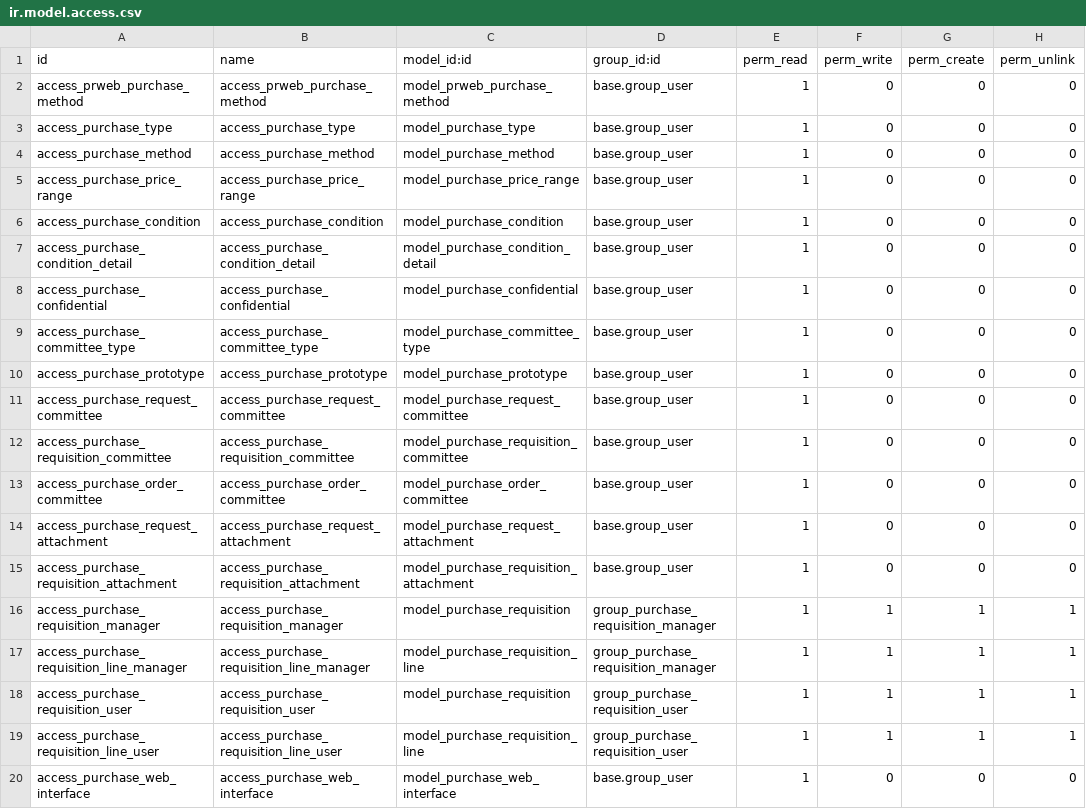
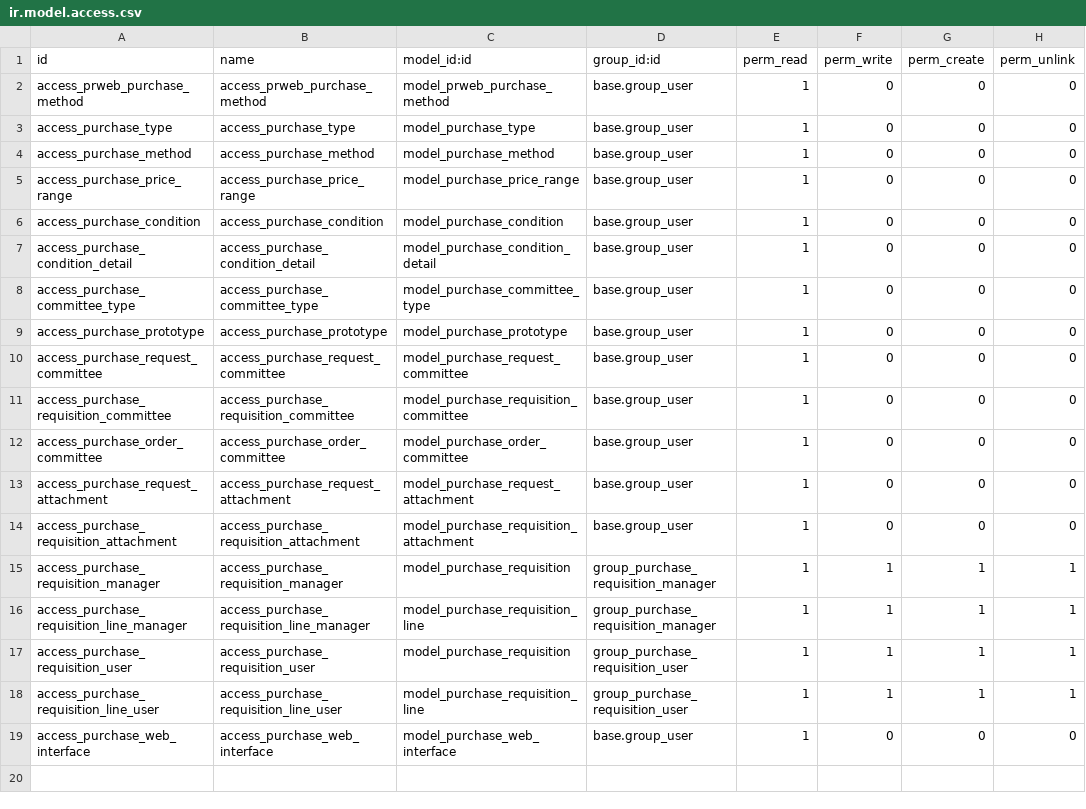
Before and after one commit to pabi2/pb2_addons, a CSV file: pabi_procurement/security/ir.model.access.csv, drawn as a sheet; the diff names each change by its address in the sheet, - before the commit and + after, or states it on an @@ line.

```diff
--- a/pabi_procurement/security/ir.model.access.csv
+++ b/pabi_procurement/security/ir.model.access.csv
-row 8: access_purchase_confidential | access_purchase_confidential | model_purchase_confidential | base.group_user | 1 | 0 | 0 | 0
```
Also changed, not shown: 8 other files.
